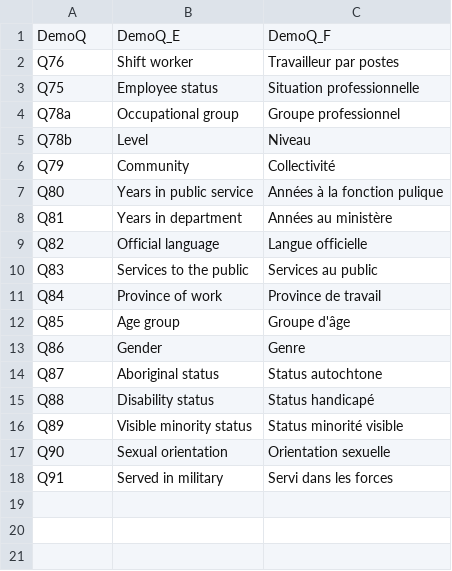
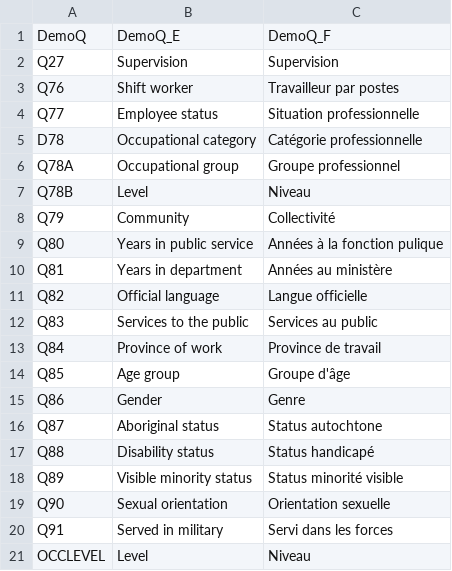
Before and after one commit to obyrneb/PSES-TBS, a CSV file: datasets/PSES2018_Demographic_Mapping.csv, drawn as a sheet.

```diff
--- a/datasets/PSES2018_Demographic_Mapping.csv
+++ b/datasets/PSES2018_Demographic_Mapping.csv
@@ -1,6 +1,8 @@
 DemoQ,DemoQ_E,DemoQ_F
+Q27,Supervision,Supervision
 Q76,Shift worker,Travailleur par postes
-Q75,Employee status,Situation professionnelle
-Q78a,Occupational group,Groupe professionnel
-Q78b,Level,Niveau
+Q77,Employee status,Situation professionnelle
+D78,Occupational category,Catégorie professionnelle
+Q78A,Occupational group,Groupe professionnel
+Q78B,Level,Niveau
 Q79,Community,Collectivité
@@ -18 +20,2 @@ Q90,Sexual orientation,Orientation sexuelle
 Q91,Served in military,Servi dans les forces
+OCCLEVEL,Level,Niveau
```
Also changed, not shown: 3 other files.
